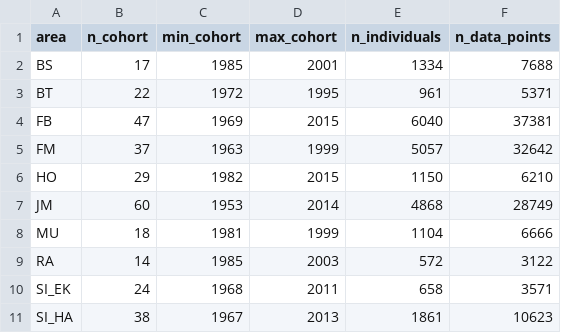
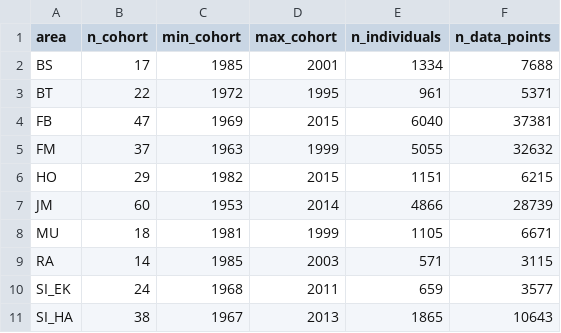
Before and after one commit to maxlindmark/perch-growth, a CSV file: output/sample_size.csv, drawn as a sheet.

```diff
--- a/output/sample_size.csv
+++ b/output/sample_size.csv
@@ -4,8 +4,8 @@ BT,22,1972,1995,961,5371
 FB,47,1969,2015,6040,37381
-FM,37,1963,1999,5057,32642
-HO,29,1982,2015,1150,6210
-JM,60,1953,2014,4868,28749
-MU,18,1981,1999,1104,6666
-RA,14,1985,2003,572,3122
-SI_EK,24,1968,2011,658,3571
-SI_HA,38,1967,2013,1861,10623
+FM,37,1963,1999,5055,32632
+HO,29,1982,2015,1151,6215
+JM,60,1953,2014,4866,28739
+MU,18,1981,1999,1105,6671
+RA,14,1985,2003,571,3115
+SI_EK,24,1968,2011,659,3577
+SI_HA,38,1967,2013,1865,10643
```
Also changed, not shown: output/gam_predicted_temps.csv, output/ranked_temps.csv, 52 other files.
